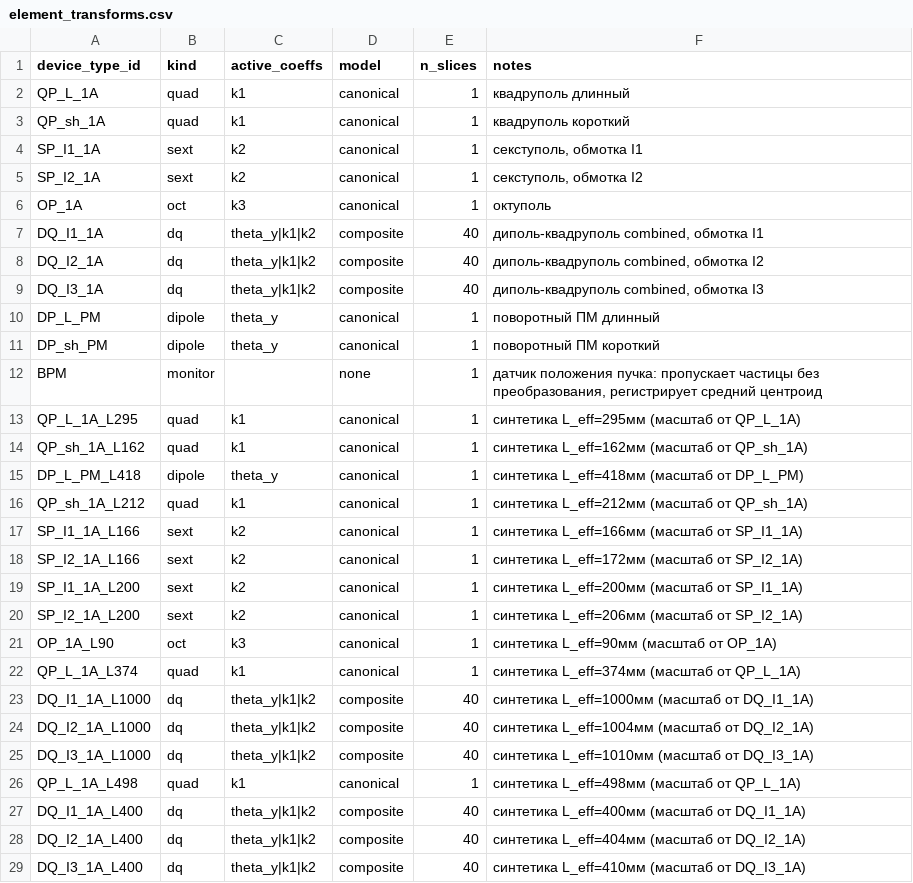
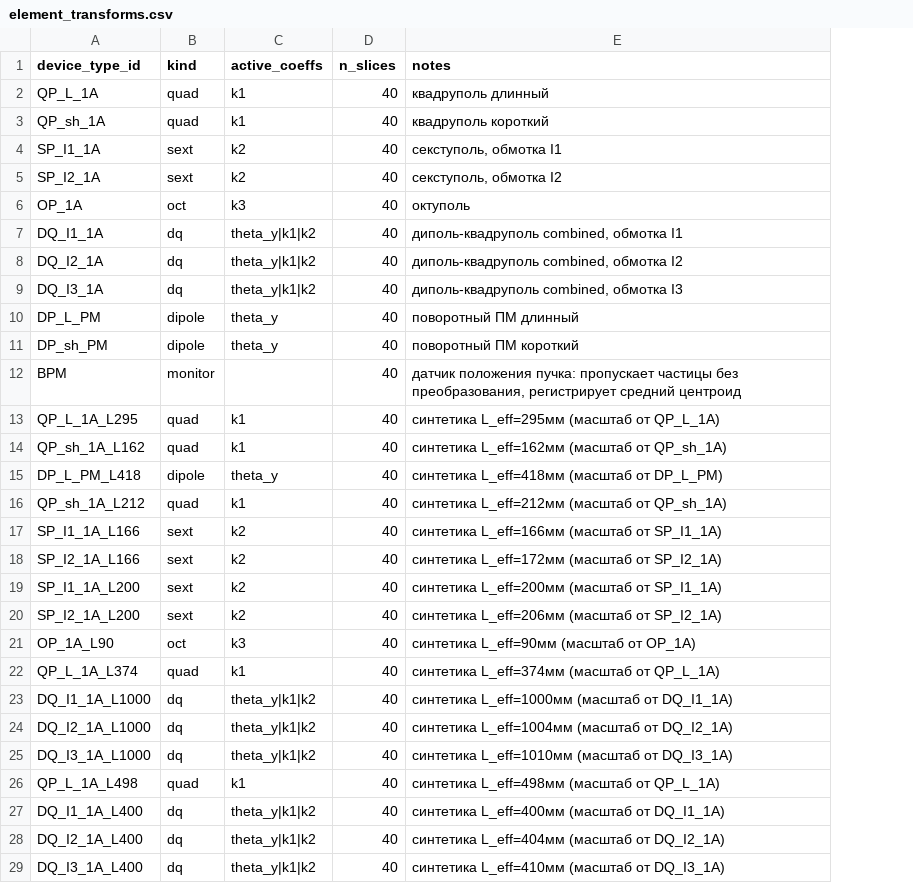
Before and after one commit to SashaBray/SynchrotronSim, a CSV file: workspace/tables/element_transforms.csv, drawn as a sheet; only a part is shown; removed rows and columns are numbered as before the commit, all else as after; the diff covers the shown part only; the diff names each change by its address in the sheet, - before the commit and + after, or states it on an @@ line.

```diff
--- a/workspace/tables/element_transforms.csv
+++ b/workspace/tables/element_transforms.csv
-column D (model), rows 2-29: canonical | canonical | canonical | canonical | canonical | composite | composite | composite | canonical | canonical | none | canonical | canonical | canonical | canonical | canonical | canonical | canonical | canonical | canonical | canonical | composite | composite | composite | canonical | composite | composite | composite
-D2:D6 (n_slices): 1
+D2:D6 (n_slices): 40
-D10:D22 (n_slices): 1
+D10:D22 (n_slices): 40
-D26 (n_slices): 1
+D26 (n_slices): 40
```
Also changed, not shown: 21 edited cells elsewhere in this file, workspace/tables/hardware_library.csv, 13 other files.
